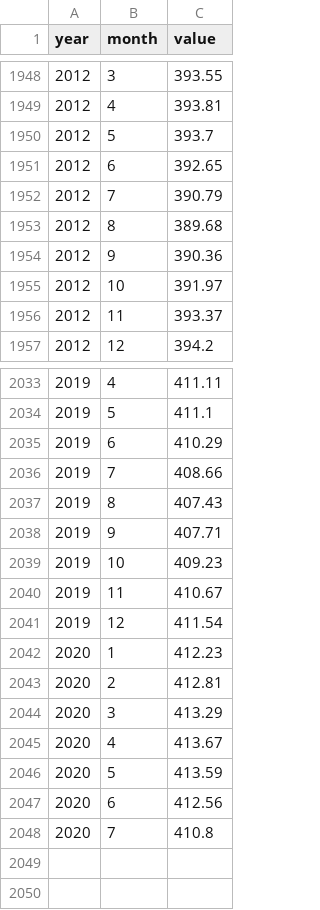
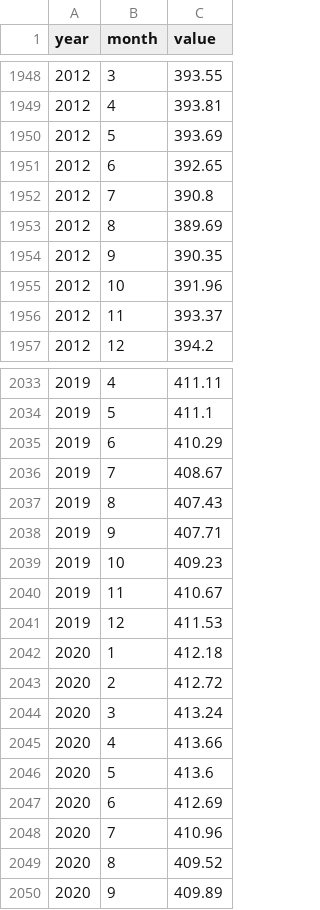
Before and after one commit to openclimatedata/openclimatedata.net, a CSV file: climate-spirals/concentrations.csv, drawn as a sheet; only a part is shown, gaps mark what is left out; the diff covers the shown part only.

```diff
--- a/climate-spirals/concentrations.csv
+++ b/climate-spirals/concentrations.csv
@@ -1949,8 +1949,8 @@ year,month,value
 2012,4,393.81
-2012,5,393.7
+2012,5,393.69
 2012,6,392.65
-2012,7,390.79
-2012,8,389.68
-2012,9,390.36
-2012,10,391.97
+2012,7,390.8
+2012,8,389.69
+2012,9,390.35
+2012,10,391.96
 2012,11,393.37
@@ -2035,3 +2035,3 @@ year,month,value
 2019,6,410.29
-2019,7,408.66
+2019,7,408.67
 2019,8,407.43
@@ -2040,9 +2040,11 @@ year,month,value
 2019,11,410.67
-2019,12,411.54
-2020,1,412.23
-2020,2,412.81
-2020,3,413.29
-2020,4,413.67
-2020,5,413.59
-2020,6,412.56
-2020,7,410.8
+2019,12,411.53
+2020,1,412.18
+2020,2,412.72
+2020,3,413.24
+2020,4,413.66
+2020,5,413.6
+2020,6,412.69
+2020,7,410.96
+2020,8,409.52
+2020,9,409.89
```
Also changed, not shown: 111 edited cells elsewhere in this file, climate-spirals/temperatures.csv, 46 other files.
